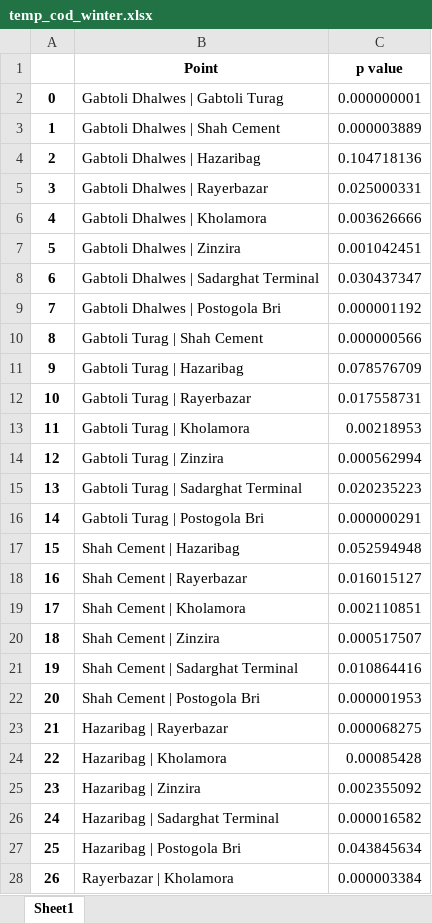
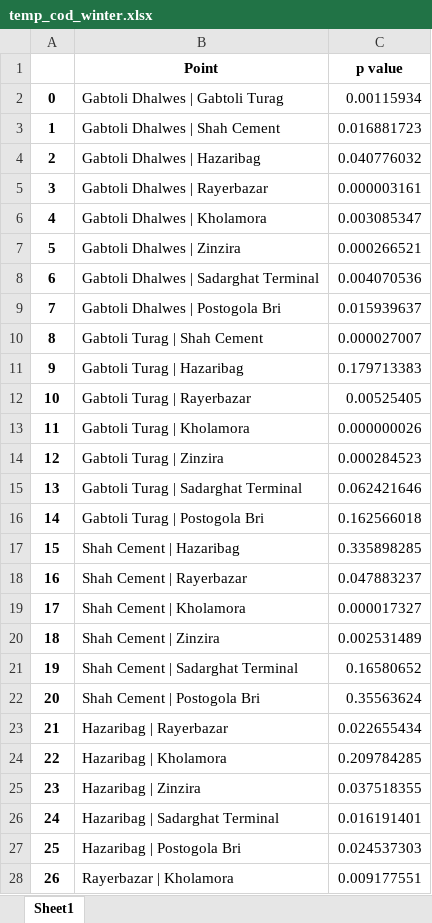
Before and after one commit to rakibhhridoy/OnGoingStudy, an Excel workbook: Buriganga/p_val/temp_cod_winter.xlsx, sheet Sheet1, drawn as a sheet; only a part is shown; values as stored, in another font and other column widths than the file's, no borders; the diff covers the shown part only; the diff names each change by its address in the sheet, - before the commit and + after, or states it on an @@ line.

```diff
--- a/Buriganga/p_val/temp_cod_winter.xlsx (sheet Sheet1)
+++ b/Buriganga/p_val/temp_cod_winter.xlsx (sheet Sheet1)
-C2 (p value): 0.000000001
+C2 (p value): 0.00115934
-C3 (p value): 0.000003889
+C3 (p value): 0.016881723
-C4 (p value): 0.104718136
+C4 (p value): 0.040776032
-C5 (p value): 0.025000331
+C5 (p value): 0.000003161
-C6 (p value): 0.003626666
+C6 (p value): 0.003085347
-C7 (p value): 0.001042451
+C7 (p value): 0.000266521
-C8 (p value): 0.030437347
+C8 (p value): 0.004070536
-C9 (p value): 0.000001192
+C9 (p value): 0.015939637
-C10 (p value): 0.000000566
+C10 (p value): 0.000027007
-C11 (p value): 0.078576709
+C11 (p value): 0.179713383
-C12 (p value): 0.017558731
+C12 (p value): 0.00525405
-C13 (p value): 0.00218953
+C13 (p value): 0.000000026
-C14 (p value): 0.000562994
+C14 (p value): 0.000284523
-C15 (p value): 0.020235223
+C15 (p value): 0.062421646
-C16 (p value): 0.000000291
+C16 (p value): 0.162566018
-C17 (p value): 0.052594948
+C17 (p value): 0.335898285
-C18 (p value): 0.016015127
+C18 (p value): 0.047883237
-C19 (p value): 0.002110851
+C19 (p value): 0.000017327
-C20 (p value): 0.000517507
+C20 (p value): 0.002531489
-C21 (p value): 0.010864416
+C21 (p value): 0.16580652
-C22 (p value): 0.000001953
+C22 (p value): 0.35563624
-C23 (p value): 0.000068275
+C23 (p value): 0.022655434
-C24 (p value): 0.00085428
+C24 (p value): 0.209784285
-C25 (p value): 0.002355092
+C25 (p value): 0.037518355
-C26 (p value): 0.000016582
+C26 (p value): 0.016191401
-C27 (p value): 0.043845634
+C27 (p value): 0.024537303
-C28 (p value): 0.000003384
+C28 (p value): 0.009177551
```
Also changed, not shown: 9 edited cells elsewhere in this sheet, Buriganga/data.xlsx, Buriganga/p_val/hm_summer.xlsx, 9 other files.
